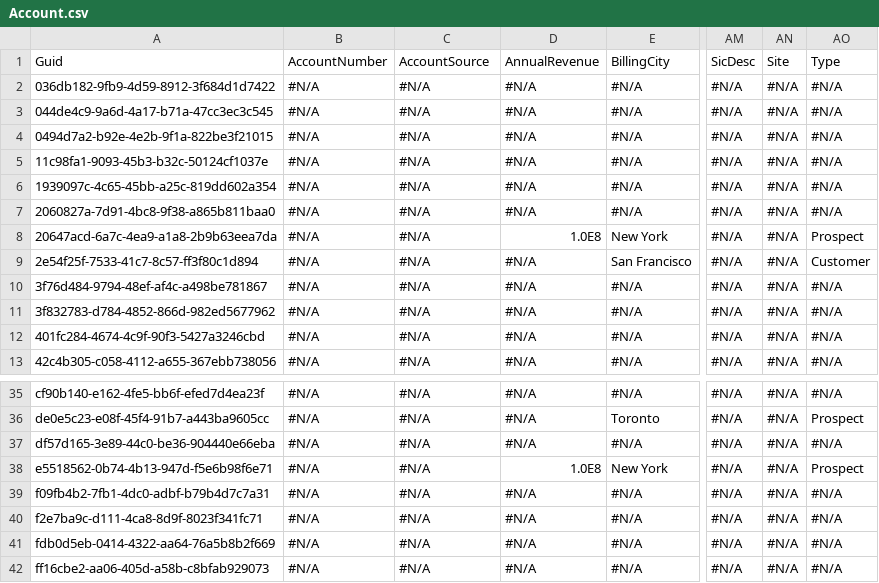
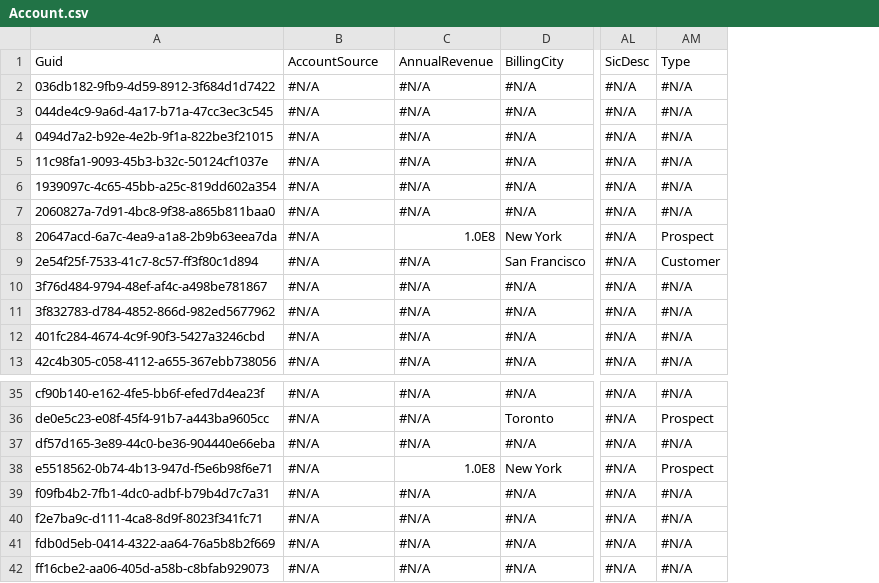
Before and after one commit to lzhdanovich/commit_test, a CSV file: Account.csv, drawn as a sheet; only a part is shown, gaps mark what is left out; the diff names each change by its address in the sheet, - before the commit and + after, or states it on an @@ line.

Commit message:
Luda's test checkin.

```diff
--- a/Account.csv
+++ b/Account.csv
-column D, rows 1-13: AnnualRevenue | #N/A | #N/A | #N/A | #N/A | #N/A | #N/A | 1.0E8 | #N/A | #N/A | #N/A | #N/A | #N/A; rows 35-42: #N/A | #N/A | #N/A | 1.0E8 | #N/A | #N/A | #N/A | #N/A
-column AN, rows 1-13: Site | #N/A | #N/A | #N/A | #N/A | #N/A | #N/A | #N/A | #N/A | #N/A | #N/A | #N/A | #N/A; rows 35-42: all #N/A
-B1: AccountNumber
+B1: AccountSource
-C1: AccountSource
+C1: AnnualRevenue
-C8: #N/A
+C8: 1.0E8
-C38: #N/A
+C38: 1.0E8
```
